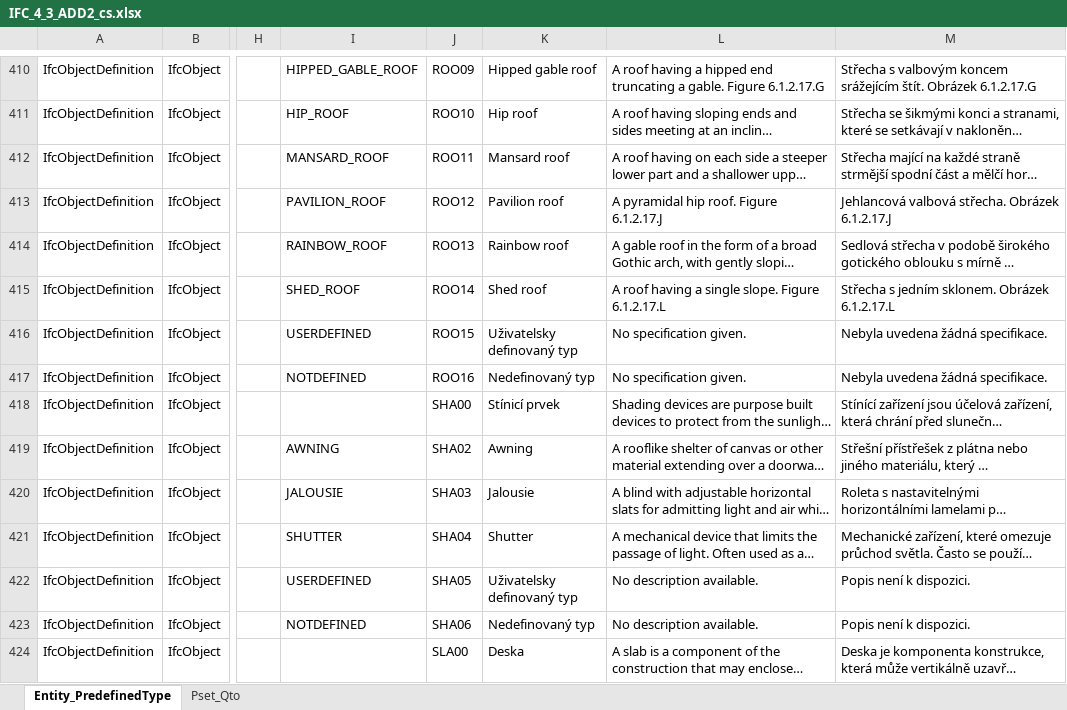
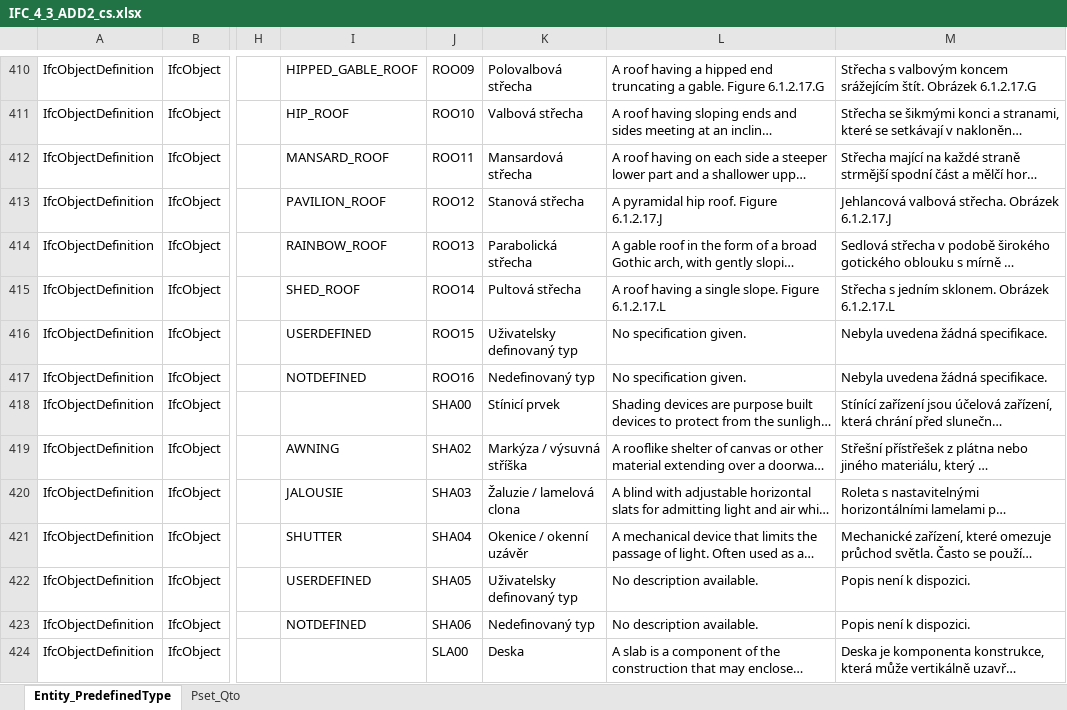
Before and after one commit to Zamgo/InfoReqApp, an Excel workbook: IFC/TRANSLATION/IFC_4_3_ADD2_cs.xlsx, sheet Entity_PredefinedType, drawn as a sheet; only a part is shown, gaps mark what is left out; long unchanged cells end in …; values as stored, in another font and other column widths than the file's, no borders; the diff covers the shown part only; the diff names each change by its address in the sheet, - before the commit and + after, or states it on an @@ line.

```diff
--- a/IFC/TRANSLATION/IFC_4_3_ADD2_cs.xlsx (sheet Entity_PredefinedType)
+++ b/IFC/TRANSLATION/IFC_4_3_ADD2_cs.xlsx (sheet Entity_PredefinedType)
-K410: Hipped gable roof
+K410: Polovalbová střecha
-K411: Hip roof
+K411: Valbová střecha
-K412: Mansard roof
+K412: Mansardová střecha
-K413: Pavilion roof
+K413: Stanová střecha
-K414: Rainbow roof
+K414: Parabolická střecha
-K415: Shed roof
+K415: Pultová střecha
-K419: Awning
+K419: Markýza / výsuvná stříška
-K420: Jalousie
+K420: Žaluzie / lamelová clona
-K421: Shutter
+K421: Okenice / okenní uzávěr
```
Also changed, not shown: 226 edited cells elsewhere in this sheet, sheet Pset_Qto, 17 other files.
